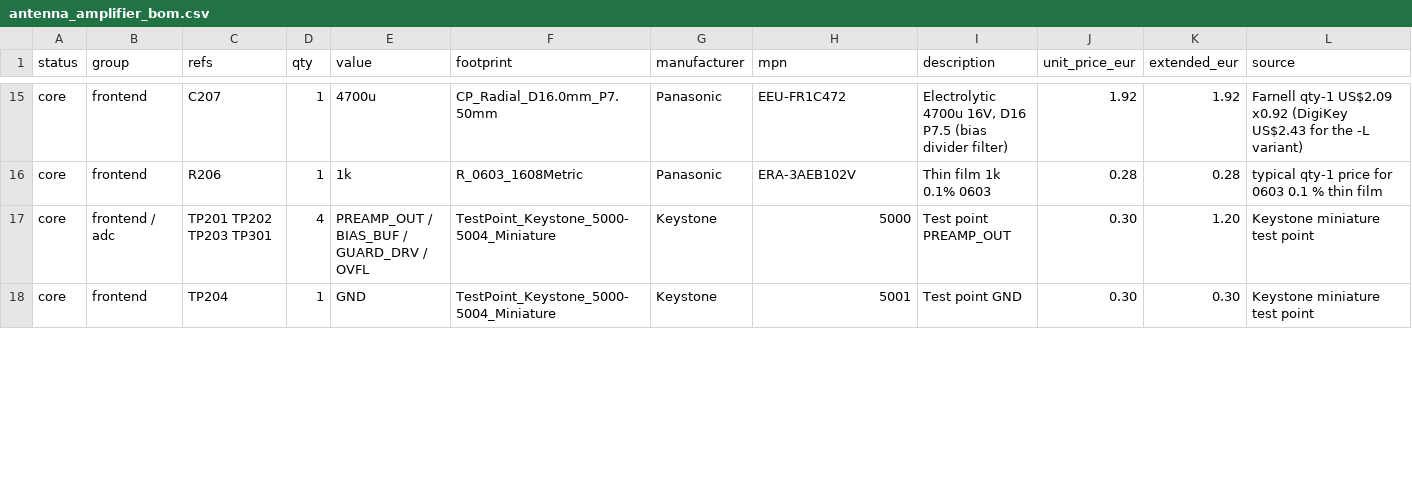
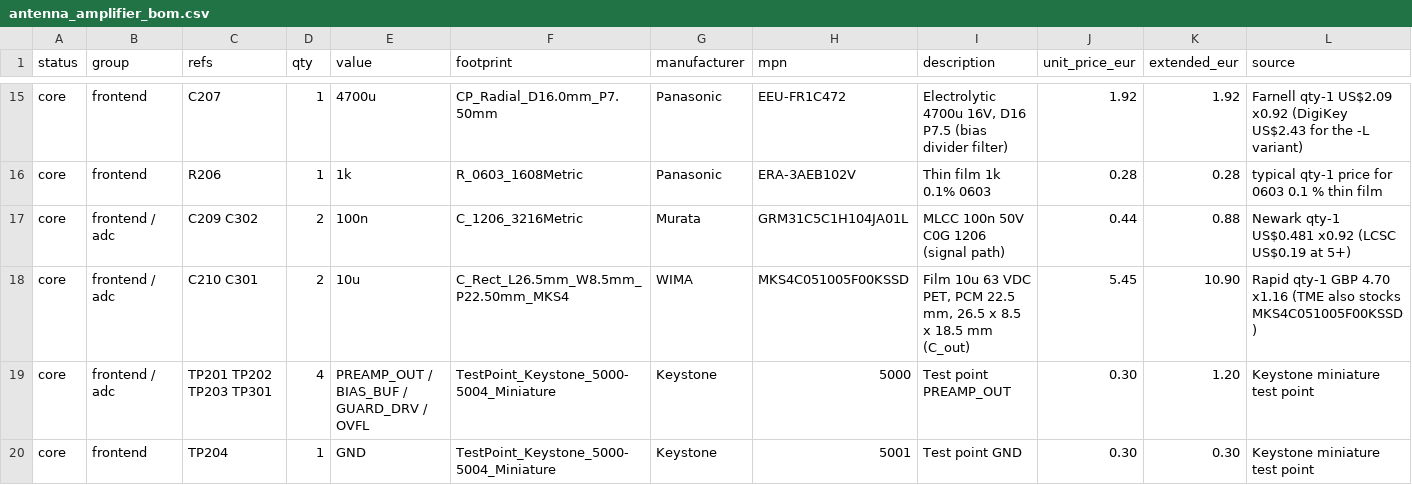
Before and after one commit to MatejGomboc/ELF-Schumann-Resonance-Receiver, a CSV file: bom/antenna_amplifier_bom.csv, drawn as a sheet; only a part is shown, gaps mark what is left out; rows hold the shown columns only; the diff covers the shown part only; the diff names each change by its address in the sheet, - before the commit and + after, or states it on an @@ line.

```diff
--- a/bom/antenna_amplifier_bom.csv
+++ b/bom/antenna_amplifier_bom.csv
+row 17: core | frontend / adc | C209 C302 | 2 | 100n | C_1206_3216Metric | Murata | GRM31C5C1H104JA01L | MLCC 100n 50V C0G 1206 (signal path) | 0.44 | 0.88 | Newark qty-1 US$0.481 x0.92 (LCSC US$0.19 at 5+)
+row 18: core | frontend / adc | C210 C301 | 2 | 10u | C_Rect_L26.5mm_W8.5mm_P22.50mm_MKS4 | WIMA | MKS4C051005F00KSSD | Film 10u 63 VDC PET, PCM 22.5 mm, 26.5 x 8.5 x 18.5 mm (C_out) | 5.45 | 10.90 | Rapid qty-1 GBP 4.70 x1.16 (TME also stocks MKS4C051005F00KSSD)
```
Also changed, not shown: 2 removed rows and 8 edited cells elsewhere in this file, bom/mechanical_bom.csv, bom/order/digikey_bom.csv, 5 other files.
